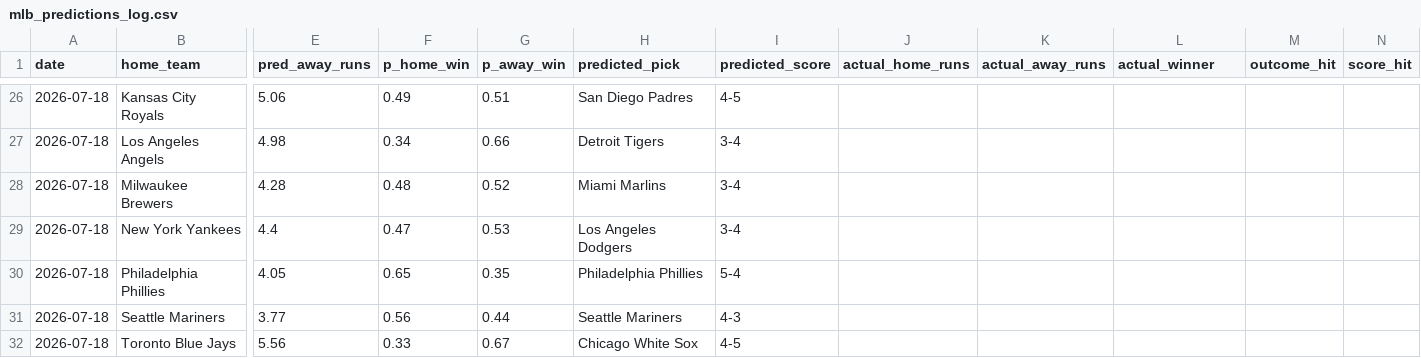
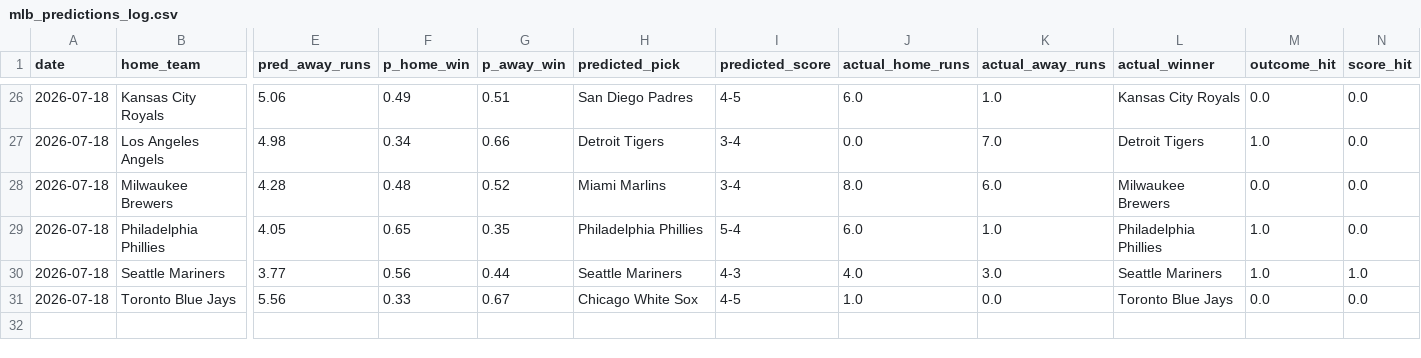
Before and after one commit to Carlosgjr08/mlb-2026-predictor, a CSV file: data/mlb_predictions_log.csv, drawn as a sheet; only a part is shown, gaps mark what is left out; removed rows and columns are numbered as before the commit, all else as after; rows hold the shown columns only; the diff covers the shown part only; the diff names each change by its address in the sheet, - before the commit and + after, or states it on an @@ line.

```diff
--- a/data/mlb_predictions_log.csv
+++ b/data/mlb_predictions_log.csv
-J26 (actual_home_runs): (empty)
+J26 (actual_home_runs): 6.0
-K26 (actual_away_runs): (empty)
+K26 (actual_away_runs): 1.0
-L26 (actual_winner): (empty)
+L26 (actual_winner): Kansas City Royals
-M26 (outcome_hit): (empty)
+M26 (outcome_hit): 0.0
-N26:N28 (score_hit): (empty)
+N26:N28 (score_hit): 0.0
-J27 (actual_home_runs): (empty)
+J27 (actual_home_runs): 0.0
-K27 (actual_away_runs): (empty)
+K27 (actual_away_runs): 7.0
-L27 (actual_winner): (empty)
+L27 (actual_winner): Detroit Tigers
-M27 (outcome_hit): (empty)
+M27 (outcome_hit): 1.0
-J28 (actual_home_runs): (empty)
+J28 (actual_home_runs): 8.0
-K28 (actual_away_runs): (empty)
+K28 (actual_away_runs): 6.0
-L28 (actual_winner): (empty)
+L28 (actual_winner): Milwaukee Brewers
-M28 (outcome_hit): (empty)
+M28 (outcome_hit): 0.0
-row 29: 2026-07-18 | New York Yankees | 4.4 | 0.47 | 0.53 | Los Angeles Dodgers | 3-4
-J29 (actual_home_runs): (empty)
+J29 (actual_home_runs): 6.0
-K29 (actual_away_runs): (empty)
+K29 (actual_away_runs): 1.0
-L29 (actual_winner): (empty)
+L29 (actual_winner): Philadelphia Phillies
-M29:M30 (outcome_hit): (empty)
+M29:M30 (outcome_hit): 1.0
-N29 (score_hit): (empty)
+N29 (score_hit): 0.0
-J30 (actual_home_runs): (empty)
+J30 (actual_home_runs): 4.0
-K30 (actual_away_runs): (empty)
+K30 (actual_away_runs): 3.0
-L30 (actual_winner): (empty)
+L30 (actual_winner): Seattle Mariners
-N30 (score_hit): (empty)
+N30 (score_hit): 1.0
-J31 (actual_home_runs): (empty)
+J31 (actual_home_runs): 1.0
-K31 (actual_away_runs): (empty)
+K31 (actual_away_runs): 0.0
-L31 (actual_winner): (empty)
+L31 (actual_winner): Toronto Blue Jays
-M31 (outcome_hit): (empty)
+M31 (outcome_hit): 0.0
-N31 (score_hit): (empty)
+N31 (score_hit): 0.0
```
Also changed, not shown: 45 edited cells elsewhere in this file, 1 other file.
